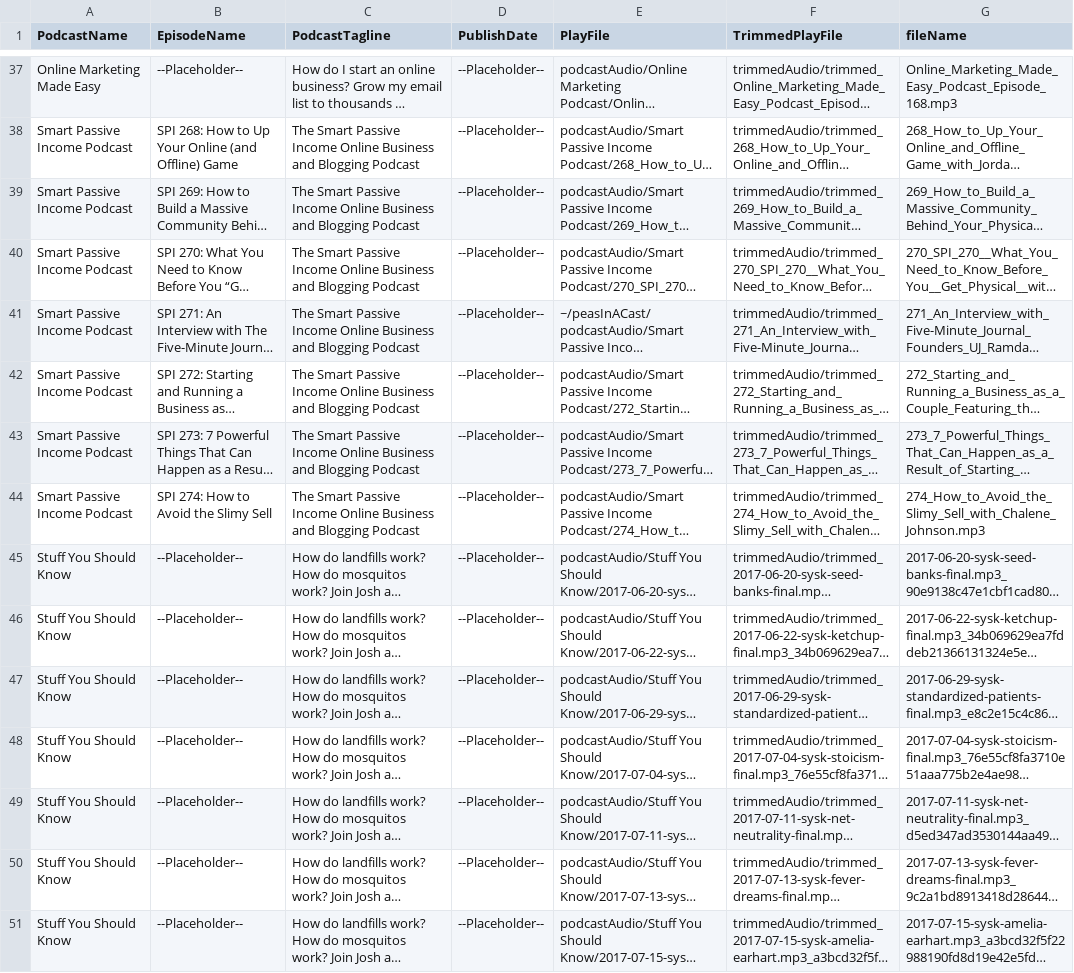
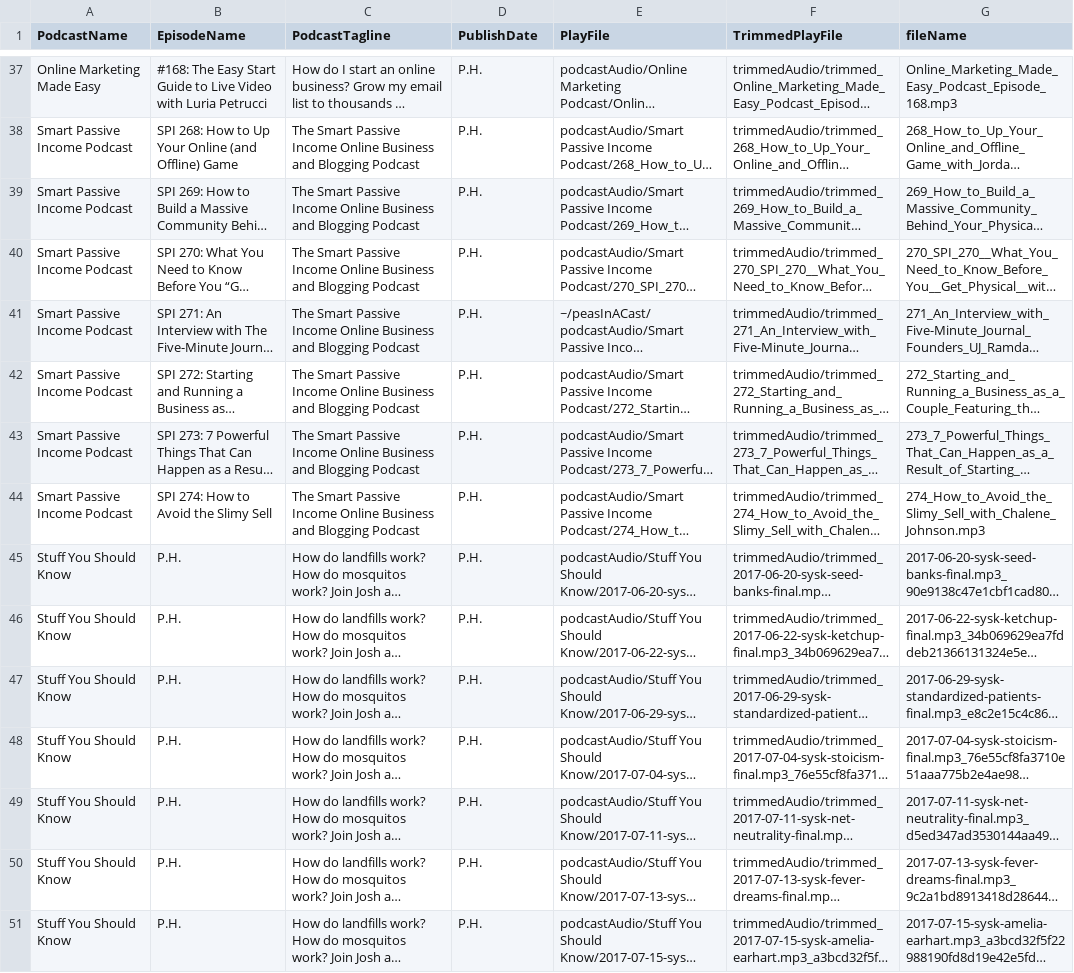
Before and after one commit to craklyn/peasInACast, a CSV file: server/Podfinder-data.csv, drawn as a sheet; only a part is shown, gaps mark what is left out; long unchanged cells end in …; the diff covers the shown part only; the diff names each change by its address in the sheet, - before the commit and + after, or states it on an @@ line.

```diff
--- a/server/Podfinder-data.csv
+++ b/server/Podfinder-data.csv
-B37 (EpisodeName): --Placeholder--
+B37 (EpisodeName): #168: The Easy Start Guide to Live Video with Luria Petrucci
-D37:D51 (PublishDate): --Placeholder--
+D37:D51 (PublishDate): P.H.
-B45:B51 (EpisodeName): --Placeholder--
+B45:B51 (EpisodeName): P.H.
```
Also changed, not shown: 39 edited cells elsewhere in this file.
